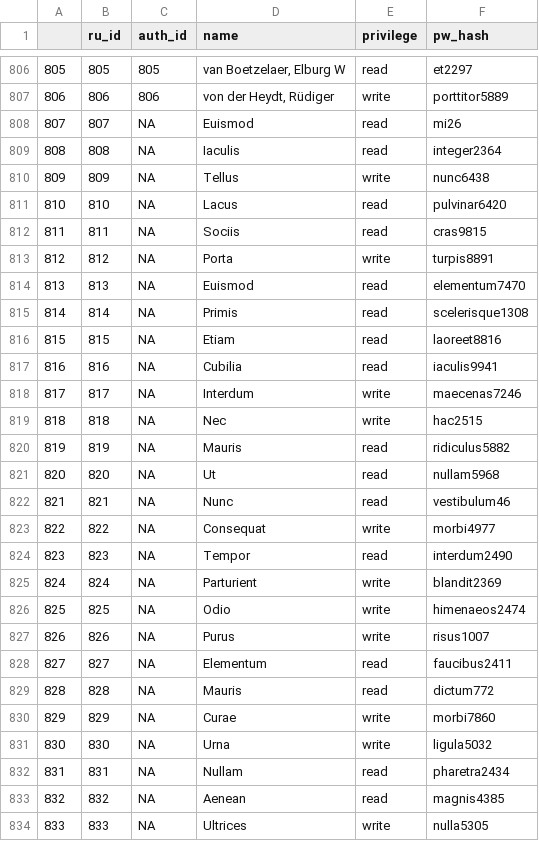
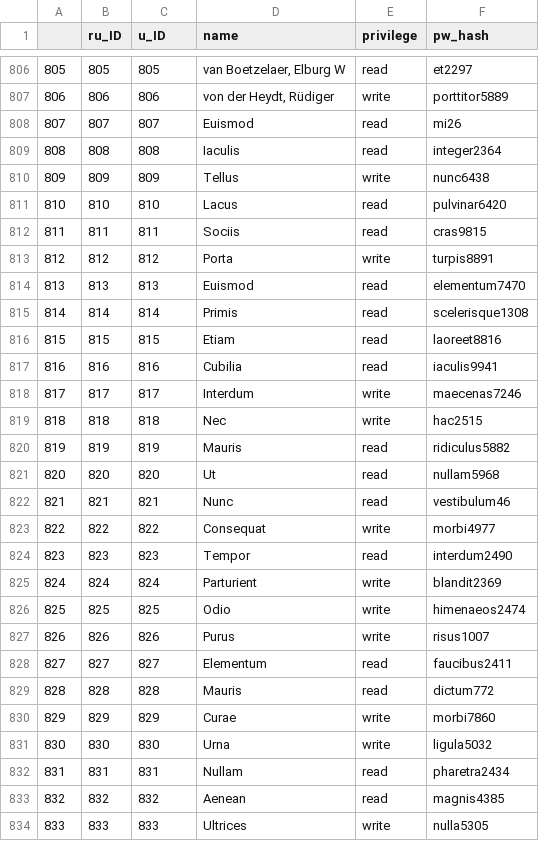
Before and after one commit to ChrisDonovan307/dataverse_db, a CSV file: csv/registered_user.csv, drawn as a sheet; only a part is shown, gaps mark what is left out; the diff covers the shown part only.

```diff
--- a/csv/registered_user.csv
+++ b/csv/registered_user.csv
@@ -1 +1 @@
-"","ru_id","auth_id","name","privilege","pw_hash"
+"","ru_ID","u_ID","name","privilege","pw_hash"
@@ -807,28 +807,28 @@
 "806",806,806,"von der Heydt, Rüdiger","write","porttitor5889"
-"807",807,NA,"Euismod","read","mi26"
-"808",808,NA,"Iaculis","read","integer2364"
-"809",809,NA,"Tellus","write","nunc6438"
-"810",810,NA,"Lacus","read","pulvinar6420"
-"811",811,NA,"Sociis","read","cras9815"
-"812",812,NA,"Porta","write","turpis8891"
-"813",813,NA,"Euismod","read","elementum7470"
-"814",814,NA,"Primis","read","scelerisque1308"
-"815",815,NA,"Etiam","read","laoreet8816"
-"816",816,NA,"Cubilia","read","iaculis9941"
-"817",817,NA,"Interdum","write","maecenas7246"
-"818",818,NA,"Nec","write","hac2515"
-"819",819,NA,"Mauris","read","ridiculus5882"
-"820",820,NA,"Ut","read","nullam5968"
-"821",821,NA,"Nunc","read","vestibulum46"
-"822",822,NA,"Consequat","write","morbi4977"
-"823",823,NA,"Tempor","read","interdum2490"
-"824",824,NA,"Parturient","write","blandit2369"
-"825",825,NA,"Odio","write","himenaeos2474"
-"826",826,NA,"Purus","write","risus1007"
-"827",827,NA,"Elementum","read","faucibus2411"
-"828",828,NA,"Mauris","read","dictum772"
-"829",829,NA,"Curae","write","morbi7860"
-"830",830,NA,"Urna","write","ligula5032"
-"831",831,NA,"Nullam","read","pharetra2434"
-"832",832,NA,"Aenean","read","magnis4385"
-"833",833,NA,"Ultrices","write","nulla5305"
+"807",807,807,"Euismod","read","mi26"
+"808",808,808,"Iaculis","read","integer2364"
+"809",809,809,"Tellus","write","nunc6438"
+"810",810,810,"Lacus","read","pulvinar6420"
+"811",811,811,"Sociis","read","cras9815"
+"812",812,812,"Porta","write","turpis8891"
+"813",813,813,"Euismod","read","elementum7470"
+"814",814,814,"Primis","read","scelerisque1308"
+"815",815,815,"Etiam","read","laoreet8816"
+"816",816,816,"Cubilia","read","iaculis9941"
+"817",817,817,"Interdum","write","maecenas7246"
+"818",818,818,"Nec","write","hac2515"
+"819",819,819,"Mauris","read","ridiculus5882"
+"820",820,820,"Ut","read","nullam5968"
+"821",821,821,"Nunc","read","vestibulum46"
+"822",822,822,"Consequat","write","morbi4977"
+"823",823,823,"Tempor","read","interdum2490"
+"824",824,824,"Parturient","write","blandit2369"
+"825",825,825,"Odio","write","himenaeos2474"
+"826",826,826,"Purus","write","risus1007"
+"827",827,827,"Elementum","read","faucibus2411"
+"828",828,828,"Mauris","read","dictum772"
+"829",829,829,"Curae","write","morbi7860"
+"830",830,830,"Urna","write","ligula5032"
+"831",831,831,"Nullam","read","pharetra2434"
+"832",832,832,"Aenean","read","magnis4385"
+"833",833,833,"Ultrices","write","nulla5305"
```
Also changed, not shown: 167 edited cells elsewhere in this file, csv/analyzes.csv, csv/collection.csv, 29 other files.
